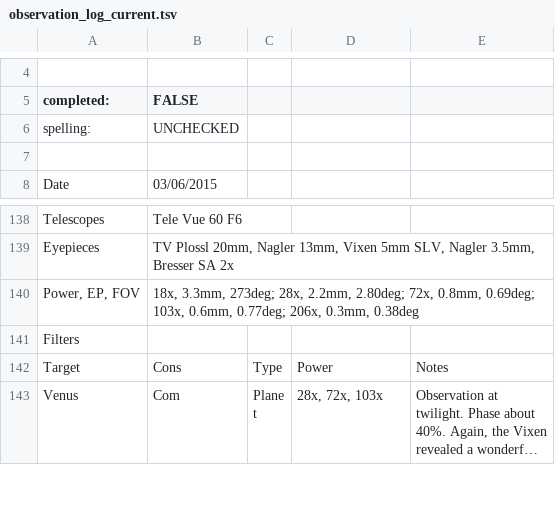
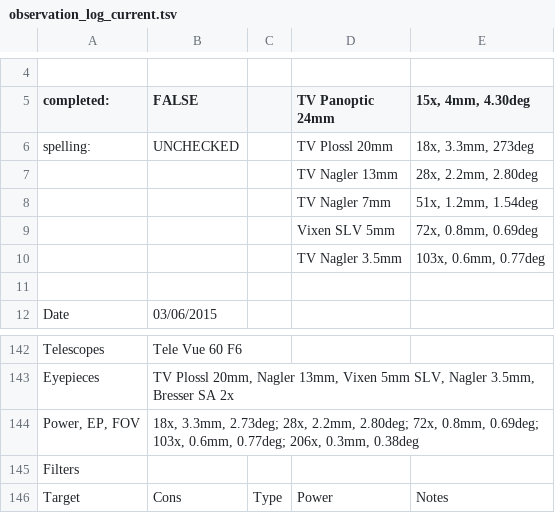
Before and after one commit to pdp10/AstroJournal, a TSV file: tsv_reports/observation_log_current.tsv, drawn as a sheet; only a part is shown, gaps mark what is left out; the shorter side is filled out with more unchanged rows; long unchanged cells end in …; addresses are those after the commit; the diff covers the shown part only; the diff names each change by its address in the sheet, - before the commit and + after, or states it on an @@ line.

```diff
--- a/tsv_reports/observation_log_current.tsv
+++ b/tsv_reports/observation_log_current.tsv
-D5: (empty)
+D5: TV Panoptic 24mm
-E5: (empty)
+E5: 15x, 4mm, 4.30deg
-D6 (TV Panoptic 24mm): (empty)
+D6 (TV Panoptic 24mm): TV Plossl 20mm
-E6 (15x, 4mm, 4.30deg): (empty)
+E6 (15x, 4mm, 4.30deg): 18x, 3.3mm, 273deg
+row 7:  |  |  | TV Nagler 13mm | 28x, 2.2mm, 2.80deg
+row 8:  |  |  | TV Nagler 7mm | 51x, 1.2mm, 1.54deg
+row 9:  |  |  | Vixen SLV 5mm | 72x, 0.8mm, 0.69deg
+row 10:  |  |  | TV Nagler 3.5mm | 103x, 0.6mm, 0.77deg
-B144 (FALSE): 18x, 3.3mm, 273deg; 28x, 2.2mm,…
+B144 (FALSE): 18x, 3.3mm, 2.73deg; 28x, 2.2mm,…
```
Also changed, not shown: 38 added rows elsewhere in this file, 5 other files.
